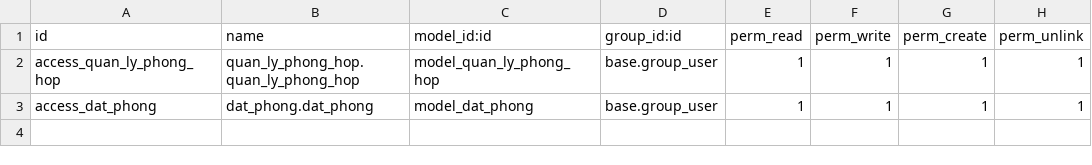
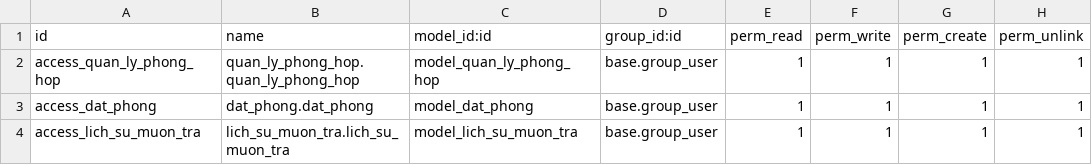
Before and after one commit to Nemmer772004/TTDN-16-05-N4, a CSV file: addons/quan_li_phong_hop_hoi_truong/security/ir.model.access.csv, drawn as a sheet.

Commit message:
lich_su_muon_tra

```diff
--- a/addons/quan_li_phong_hop_hoi_truong/security/ir.model.access.csv
+++ b/addons/quan_li_phong_hop_hoi_truong/security/ir.model.access.csv
@@ -3 +3,2 @@ access_quan_ly_phong_hop,quan_ly_phong_hop.quan_ly_phong_hop,model_quan_ly_phong
 access_dat_phong,dat_phong.dat_phong,model_dat_phong,base.group_user,1,1,1,1
+access_lich_su_muon_tra,lich_su_muon_tra.lich_su_muon_tra,model_lich_su_muon_tra,base.group_user,1,1,1,1
```
Also changed, not shown: 7 other files.
